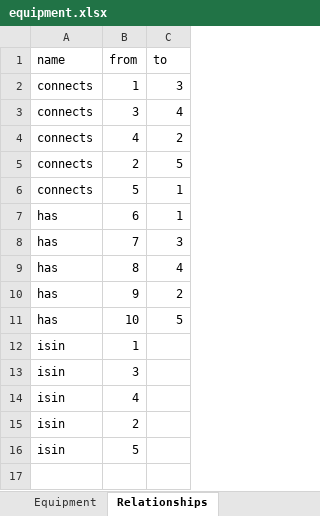
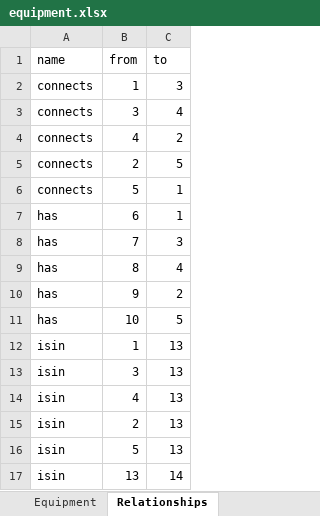
Before and after one commit to BillmanH/simple-digital-twin, an Excel workbook: infra/demo/equipment.xlsx, sheet Relationships, drawn as a sheet; values as stored, in another font and other column widths than the file's, no borders; the diff names each change by its address in the sheet, - before the commit and + after, or states it on an @@ line.

```diff
--- a/infra/demo/equipment.xlsx (sheet Relationships)
+++ b/infra/demo/equipment.xlsx (sheet Relationships)
-C12:C16 (to): (empty)
+C12:C16 (to): 13
+row 17: isin | 13 | 14
```
Also changed, not shown: sheet Equipment, 2 other files.
